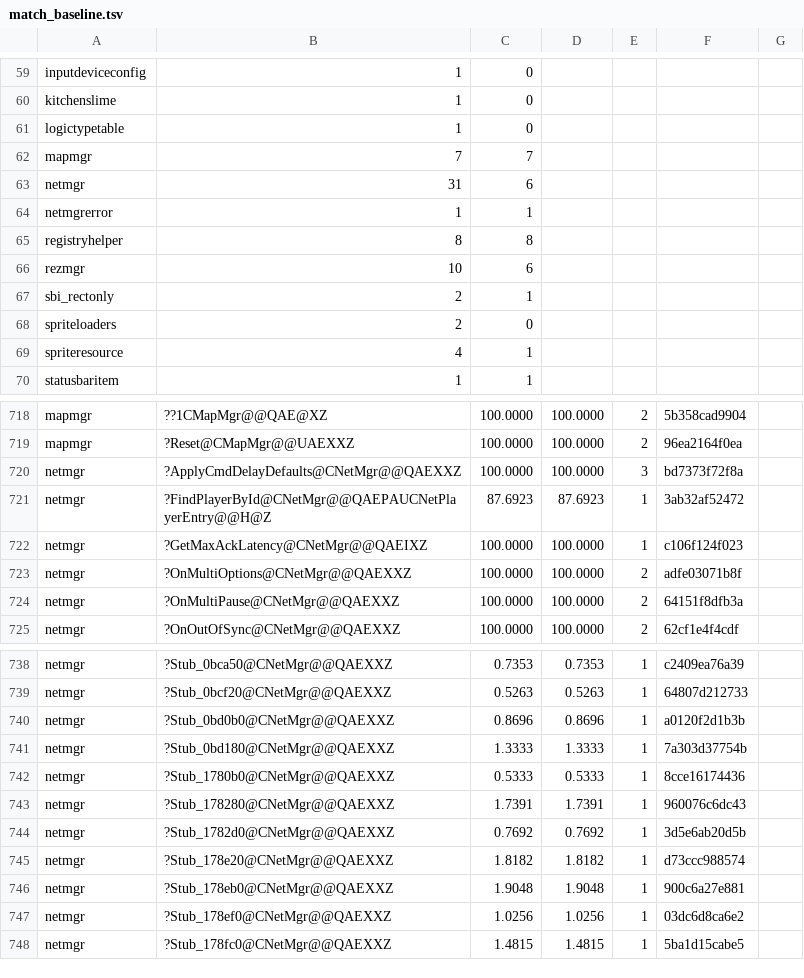
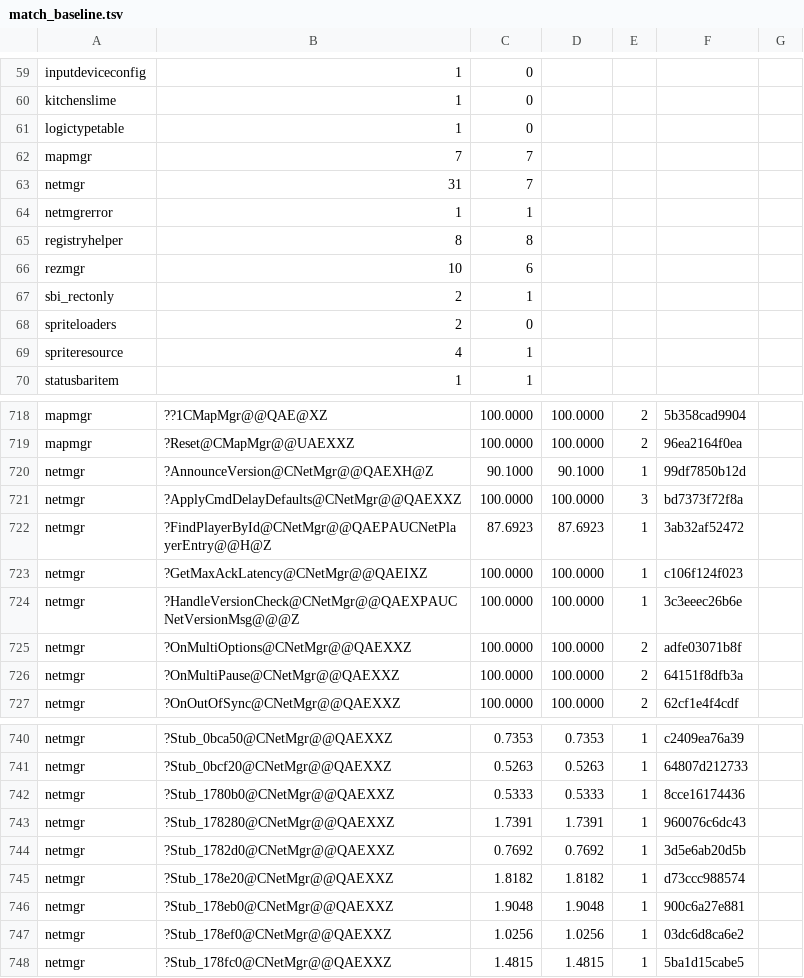
Before and after one commit to sushi-shi/gruntz-decomp, a TSV file: config/match_baseline.tsv, drawn as a sheet; only a part is shown, gaps mark what is left out.

```diff
--- a/config/match_baseline.tsv
+++ b/config/match_baseline.tsv
@@ -62,3 +62,3 @@ logictypetable	1	0
 mapmgr	7	7
-netmgr	31	6
+netmgr	31	7
 netmgrerror	1	1
@@ -719,2 +719,3 @@ mapmgr	??1CMapMgr@@QAE@XZ	100.0000	100.0000	2	5b358cad9904
 mapmgr	?Reset@CMapMgr@@UAEXXZ	100.0000	100.0000	2	96ea2164f0ea
+netmgr	?AnnounceVersion@CNetMgr@@QAEXH@Z	90.1000	90.1000	1	99df7850b12d
 netmgr	?ApplyCmdDelayDefaults@CNetMgr@@QAEXXZ	100.0000	100.0000	3	bd7373f72f8a
@@ -722,2 +723,3 @@ netmgr	?FindPlayerById@CNetMgr@@QAEPAUCNetPlayerEntry@@H@Z	87.6923	87.6923	1	3ab
 netmgr	?GetMaxAckLatency@CNetMgr@@QAEIXZ	100.0000	100.0000	1	c106f124f023
+netmgr	?HandleVersionCheck@CNetMgr@@QAEXPAUCNetVersionMsg@@@Z	100.0000	100.0000	1	3c3eeec26b6e
 netmgr	?OnMultiOptions@CNetMgr@@QAEXXZ	100.0000	100.0000	2	adfe03071b8f
@@ -739,4 +741,2 @@ netmgr	?Stub_0bca50@CNetMgr@@QAEXXZ	0.7353	0.7353	1	c2409ea76a39
 netmgr	?Stub_0bcf20@CNetMgr@@QAEXXZ	0.5263	0.5263	1	64807d212733
-netmgr	?Stub_0bd0b0@CNetMgr@@QAEXXZ	0.8696	0.8696	1	a0120f2d1b3b
-netmgr	?Stub_0bd180@CNetMgr@@QAEXXZ	1.3333	1.3333	1	7a303d37754b
 netmgr	?Stub_1780b0@CNetMgr@@QAEXXZ	0.5333	0.5333	1	8cce16174436
```
Also changed, not shown: 5 other files.
